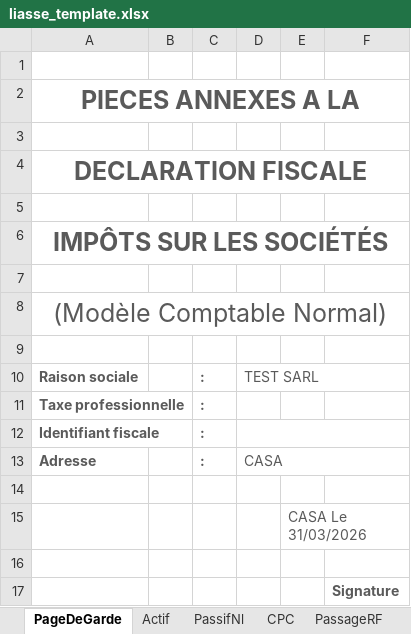
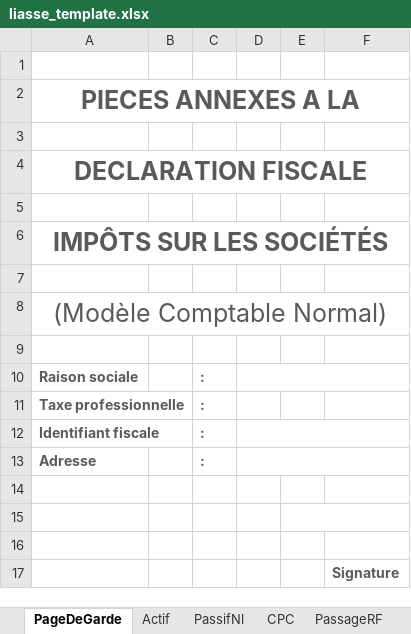
Before and after one commit to Ezzahti16/Pro_template, an Excel workbook: dbc_liasse_xlsx/data/liasse_template.xlsx, sheet PageDeGarde, drawn as a sheet; values as stored, in another font and other column widths than the file's, no borders; the diff names each change by its address in the sheet, - before the commit and + after, or states it on an @@ line.

```diff
--- a/dbc_liasse_xlsx/data/liasse_template.xlsx (sheet PageDeGarde)
+++ b/dbc_liasse_xlsx/data/liasse_template.xlsx (sheet PageDeGarde)
-D10: TEST SARL
+D10: (empty)
-D13: CASA
+D13: (empty)
-E15: CASA Le 31/03/2026
+E15: (empty)
```
Also changed, not shown: sheet Bail, sheet Titres, sheet PlusValue, sheet CPC, 52 other files.
